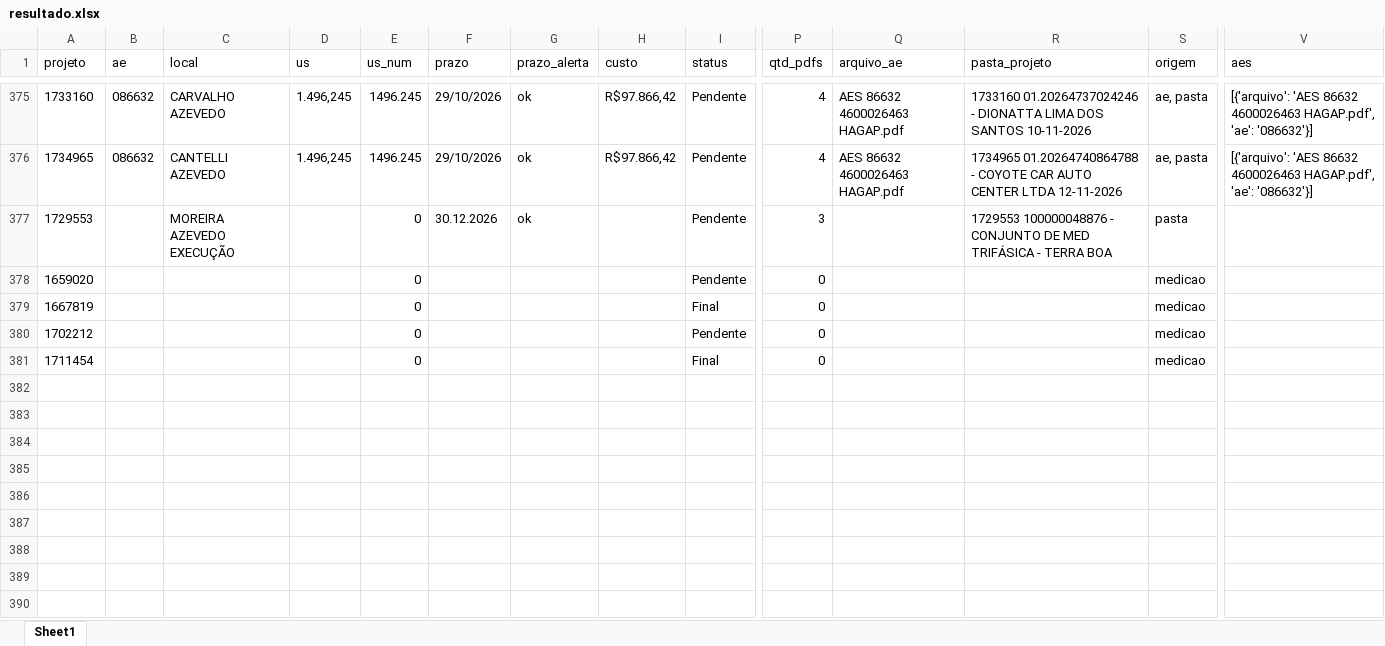
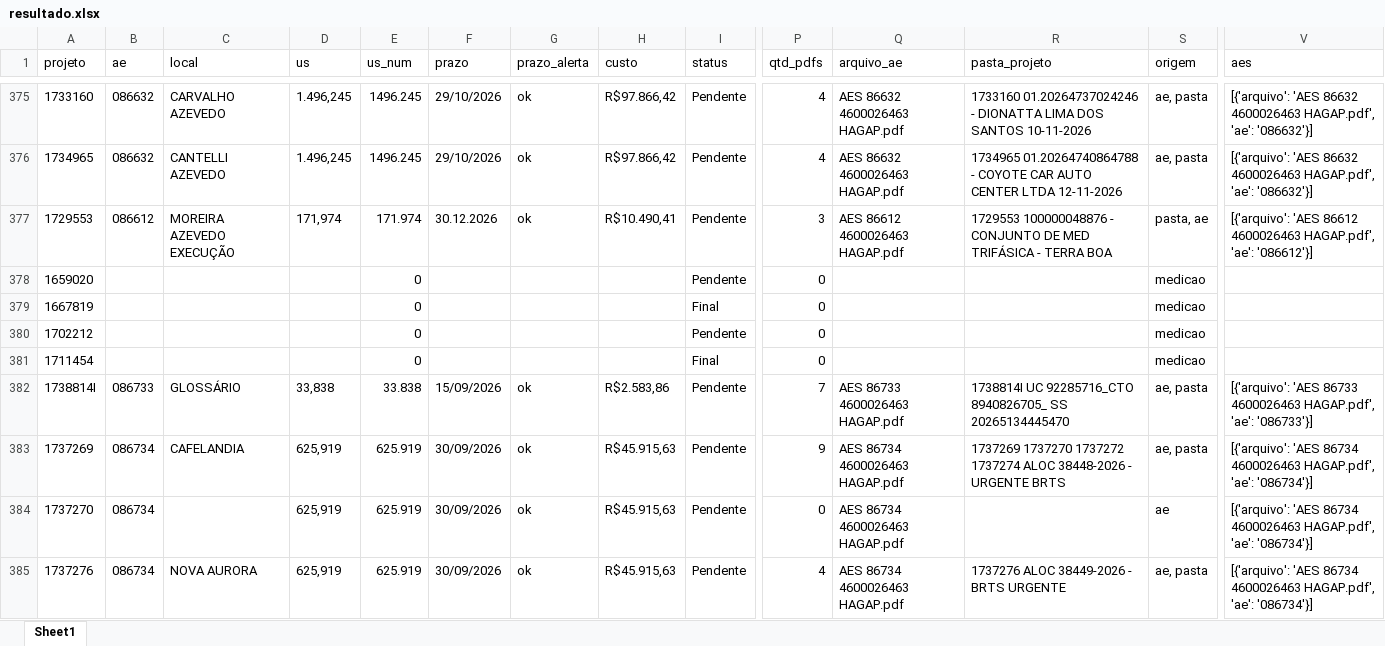
Before and after one commit to gabrielmedeirosasp-ops/HAGAP, an Excel workbook: resultado.xlsx, sheet Sheet1, drawn as a sheet; only a part is shown, gaps mark what is left out; values as stored, in another font and other column widths than the file's, no borders; rows hold the shown columns only; the diff covers the shown part only; the diff names each change by its address in the sheet, - before the commit and + after, or states it on an @@ line.

```diff
--- a/resultado.xlsx (sheet Sheet1)
+++ b/resultado.xlsx (sheet Sheet1)
-B377 (ae): (empty)
+B377 (ae): 086612
-D377 (us): (empty)
+D377 (us): 171,974
-E377 (us_num): 0
+E377 (us_num): 171.974
-H377 (custo): (empty)
+H377 (custo): R$10.490,41
-Q377 (arquivo_ae): (empty)
+Q377 (arquivo_ae): AES 86612 4600026463 HAGAP.pdf
-S377 (origem): pasta
+S377 (origem): pasta, ae
-V377 (aes): (empty)
+V377 (aes): [{'arquivo': 'AES 86612 4600026463 HAGAP.pdf', 'ae': '086612'}]
+row 382: 1738814I | 086733 | GLOSSÁRIO | 33,838 | 33.838 | 15/09/2026 | ok | R$2.583,86 | Pendente | 7 | AES 86733 4600026463 HAGAP.pdf | 1738814I UC 92285716_CTO 8940826705_ SS 20265134445470 | ae, pasta | [{'arquivo': 'AES 86733 4600026463 HAGAP.pdf', 'ae': '086733'}]
+row 383: 1737269 | 086734 | CAFELANDIA | 625,919 | 625.919 | 30/09/2026 | ok | R$45.915,63 | Pendente | 9 | AES 86734 4600026463 HAGAP.pdf | 1737269 1737270 1737272 1737274 ALOC 38448-2026 - URGENTE BRTS | ae, pasta | [{'arquivo': 'AES 86734 4600026463 HAGAP.pdf', 'ae': '086734'}]
+row 384: 1737270 | 086734 |  | 625,919 | 625.919 | 30/09/2026 | ok | R$45.915,63 | Pendente | 0 | AES 86734 4600026463 HAGAP.pdf |  | ae | [{'arquivo': 'AES 86734 4600026463 HAGAP.pdf', 'ae': '086734'}]
+row 385: 1737276 | 086734 | NOVA AURORA | 625,919 | 625.919 | 30/09/2026 | ok | R$45.915,63 | Pendente | 4 | AES 86734 4600026463 HAGAP.pdf | 1737276 ALOC 38449-2026 - BRTS URGENTE | ae, pasta | [{'arquivo': 'AES 86734 4600026463 HAGAP.pdf', 'ae': '086734'}]
```
Also changed, not shown: 8 added rows and 146 edited cells elsewhere in this sheet, analise_financeira.xlsx, medicoes.xlsx, 5 other files.
